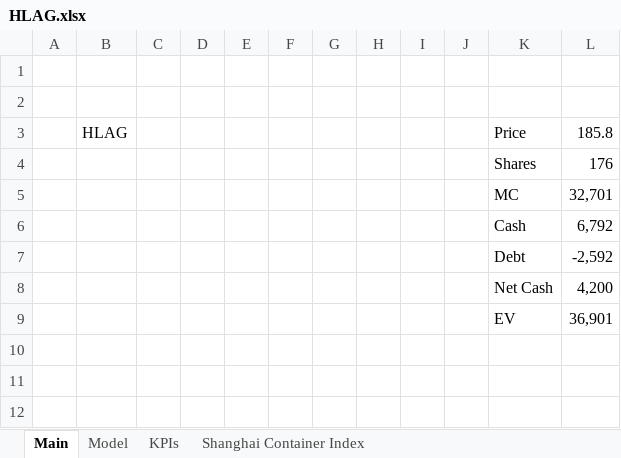
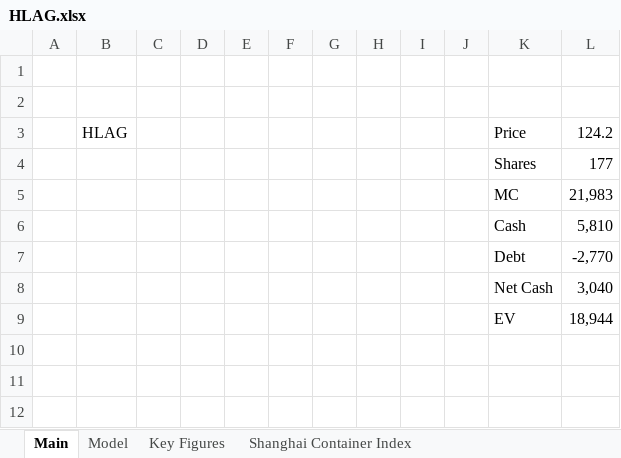
Before and after one commit to simonburghardt1/models, an Excel workbook: Shipping & Transportation/HLAG.xlsx, sheet Main, drawn as a sheet; only a part is shown; values as stored, in another font and other column widths than the file's, no borders; the diff names each change by its address in the sheet, - before the commit and + after, or states it on an @@ line.

```diff
--- a/Shipping & Transportation/HLAG.xlsx (sheet Main)
+++ b/Shipping & Transportation/HLAG.xlsx (sheet Main)
-sheet tab: KPIs
+sheet tab: Key Figures
-L3: 185.8
+L3: 124.2
-L4: 176
+L4: 177
-L5: 32,701
+L5: 21,983
-L6: 6,792
+L6: 5,810
-L7: -2,592
+L7: -2,770
-L8: 4,200
+L8: 3,040
-L9: 36,901
+L9: 18,944
```
Also changed, not shown: sheet Model, sheet Key Figures.
